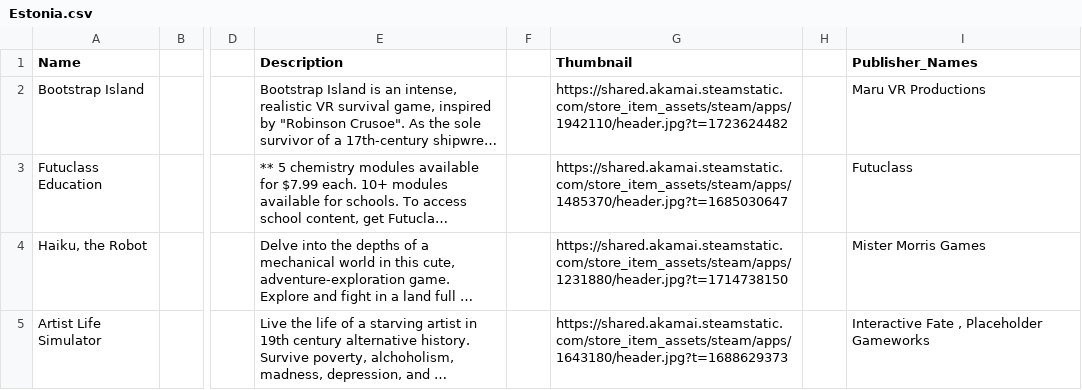
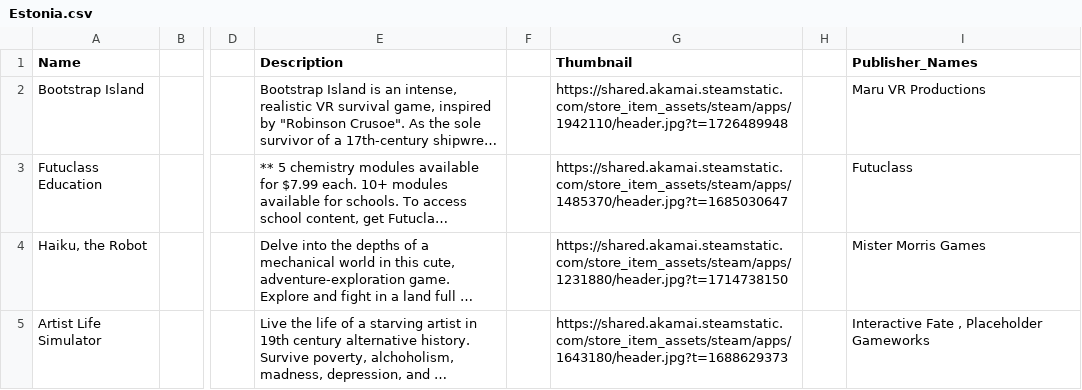
Before and after one commit to jdiaz97/wherearethe.games, a CSV file: export/Estonia.csv, drawn as a sheet; only a part is shown, gaps mark what is left out; long unchanged cells end in …; the diff names each change by its address in the sheet, - before the commit and + after, or states it on an @@ line.

```diff
--- a/export/Estonia.csv
+++ b/export/Estonia.csv
-G2 (Thumbnail): https://shared.akamai.steamstatic.com/store_item_assets/steam/apps/1942110/header.jpg?t=1723624482
+G2 (Thumbnail): https://shared.akamai.steamstatic.com/store_item_assets/steam/apps/1942110/header.jpg?t=1726489948
```
Also changed, not shown: export/Finland.csv, export/Sweden.csv, 5 other files.
